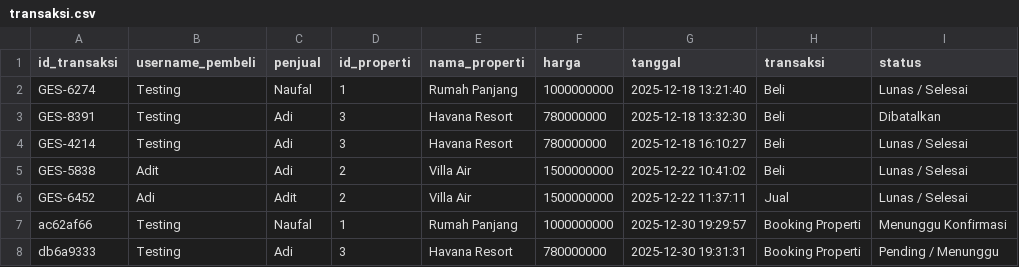
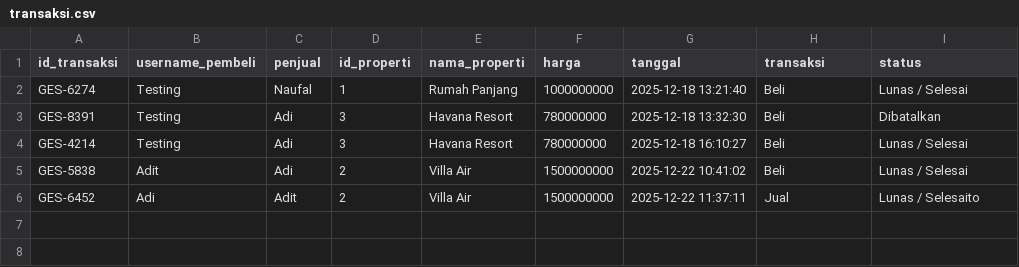
Before and after one commit to Liann-dev/GeoEstate, a CSV file: data/transaksi.csv, drawn as a sheet.

```diff
--- a/data/transaksi.csv
+++ b/data/transaksi.csv
@@ -5,4 +5,2 @@ GES-4214,Testing,Adi,3,Havana Resort,780000000,2025-12-18 16:10:27,Beli,Lunas /
 GES-5838,Adit,Adi,2,Villa Air,1500000000,2025-12-22 10:41:02,Beli,Lunas / Selesai
-GES-6452,Adi,Adit,2,Villa Air,1500000000,2025-12-22 11:37:11,Jual,Lunas / Selesai
-ac62af66,Testing,Naufal,1,Rumah Panjang,1000000000,2025-12-30 19:29:57,Booking Properti,Menunggu Konfirmasi
-db6a9333,Testing,Adi,3,Havana Resort,780000000,2025-12-30 19:31:31,Booking Properti,Pending / Menunggu
+GES-6452,Adi,Adit,2,Villa Air,1500000000,2025-12-22 11:37:11,Jual,Lunas / Selesaito
```
Also changed, not shown: 3 other files.
